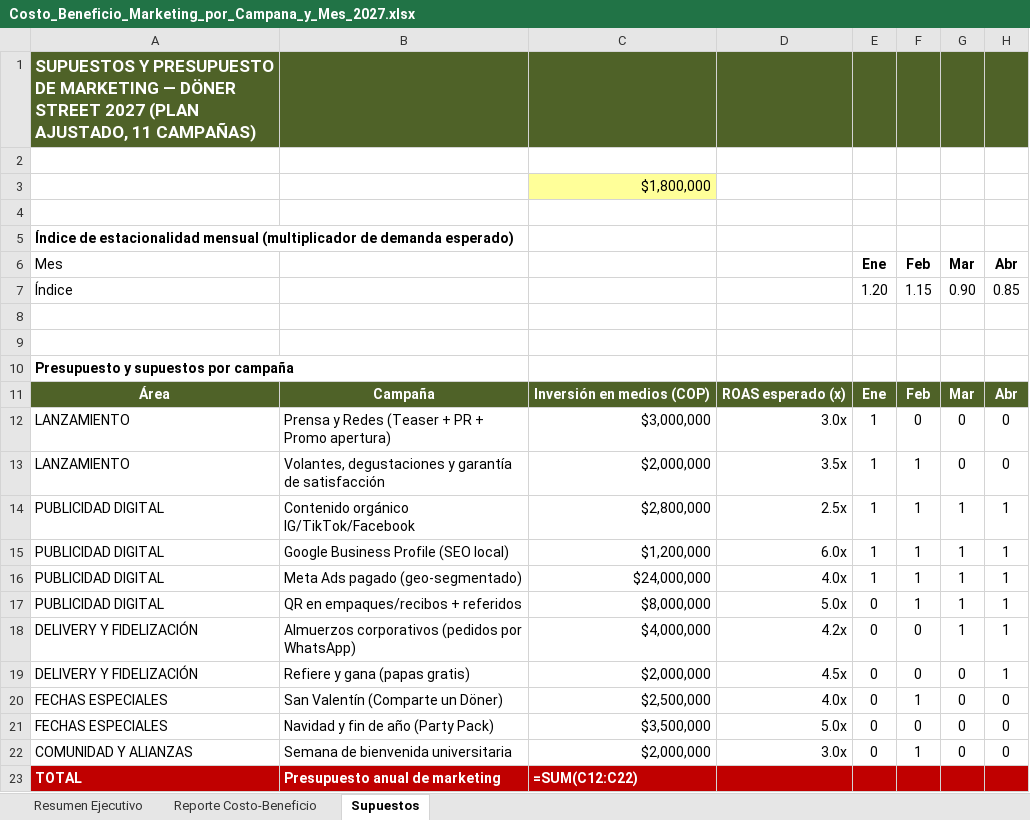
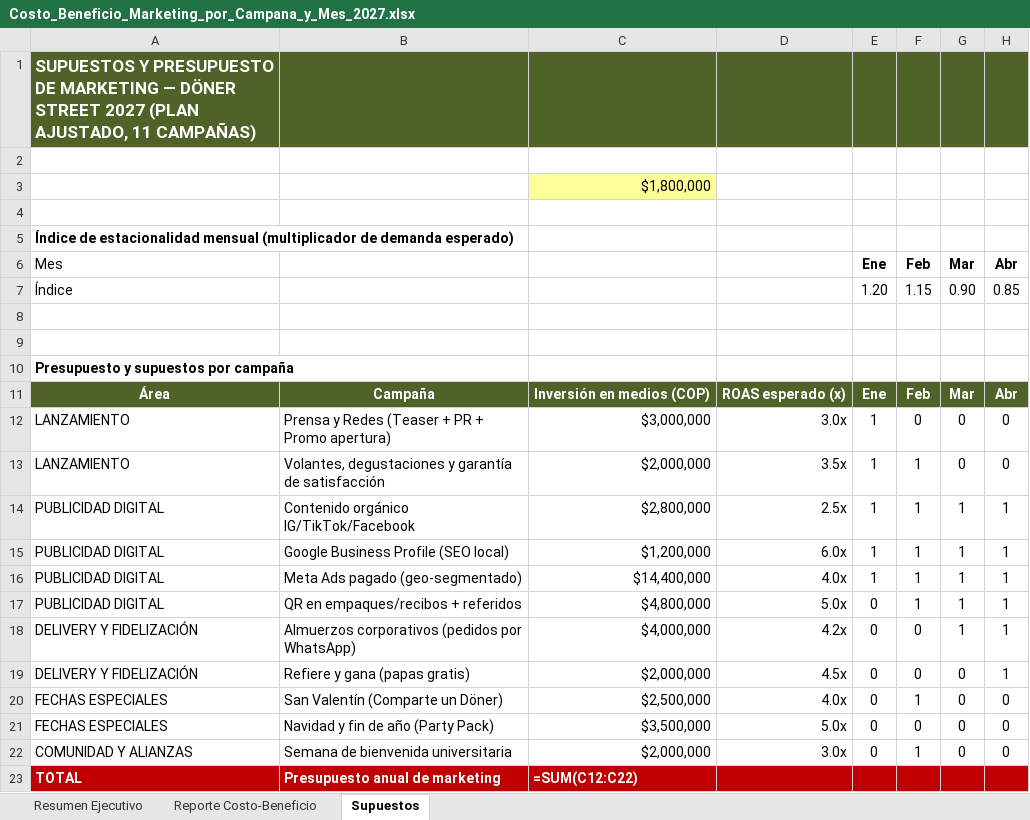
Before and after one commit to vacaica-maker/doner-house, an Excel workbook: Costo_Beneficio_Marketing_por_Campana_y_Mes_2027.xlsx, sheet Supuestos, drawn as a sheet; only a part is shown; values as stored, in another font and other column widths than the file's, no borders; formulas without a stored value are shown as written; the diff names each change by its address in the sheet, - before the commit and + after, or states it on an @@ line.

```diff
--- a/Costo_Beneficio_Marketing_por_Campana_y_Mes_2027.xlsx (sheet Supuestos)
+++ b/Costo_Beneficio_Marketing_por_Campana_y_Mes_2027.xlsx (sheet Supuestos)
-C16: $24,000,000
+C16: $14,400,000
-C17: $8,000,000
+C17: $4,800,000
```
Also changed, not shown: charts or pictures, Plan_Campanas_Doner_Street_2027_Ajustado.xlsx, 5 other files.
